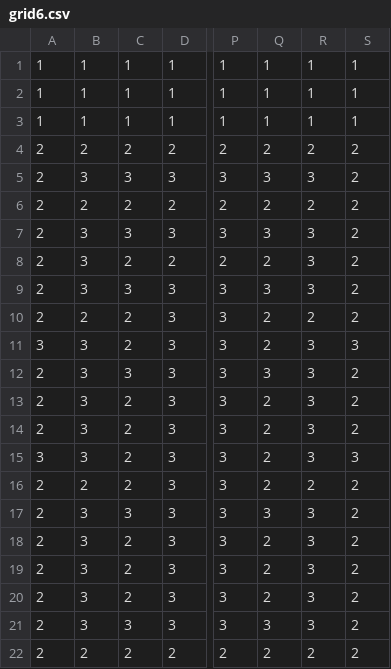
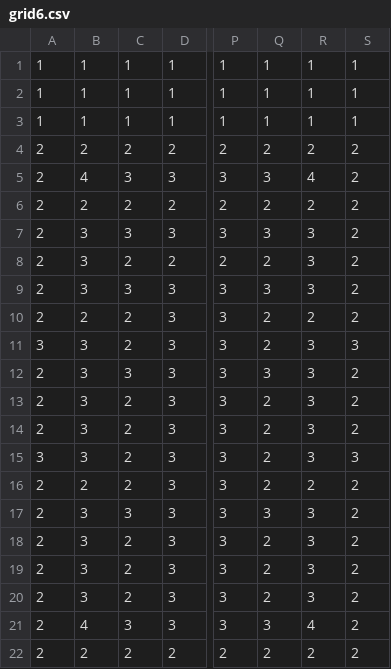
Before and after one commit to Jiloro59/PacmanPhaser, a CSV file: public/assets/grid6.csv, drawn as a sheet; only a part is shown, gaps mark what is left out; the diff names each change by its address in the sheet, - before the commit and + after, or states it on an @@ line.

```diff
--- a/public/assets/grid6.csv
+++ b/public/assets/grid6.csv
-B5: 3
+B5: 4
-R5: 3
+R5: 4
-B21: 3
+B21: 4
-R21: 3
+R21: 4
```
Also changed, not shown: public/assets/grid1.csv, 9 other files.
